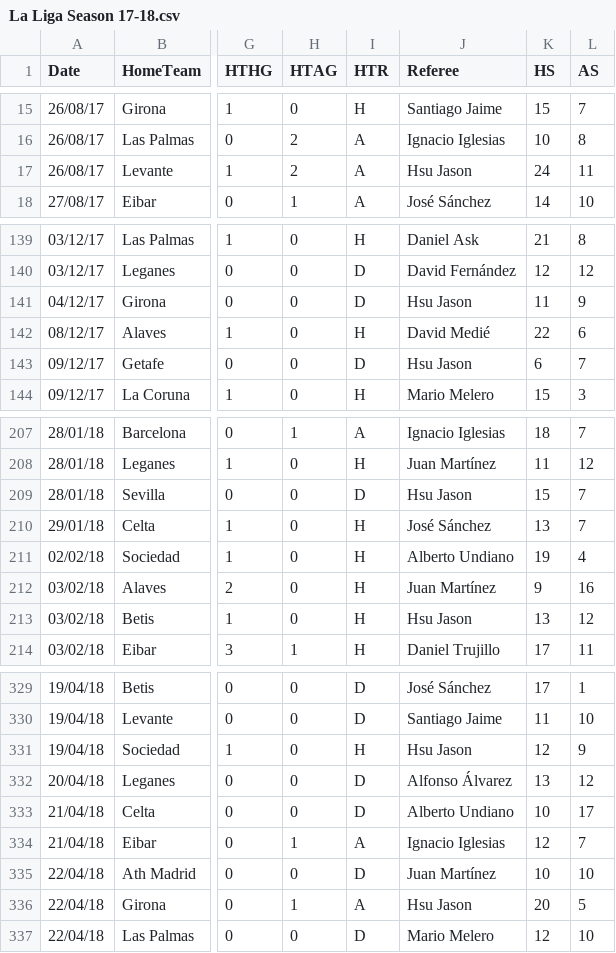
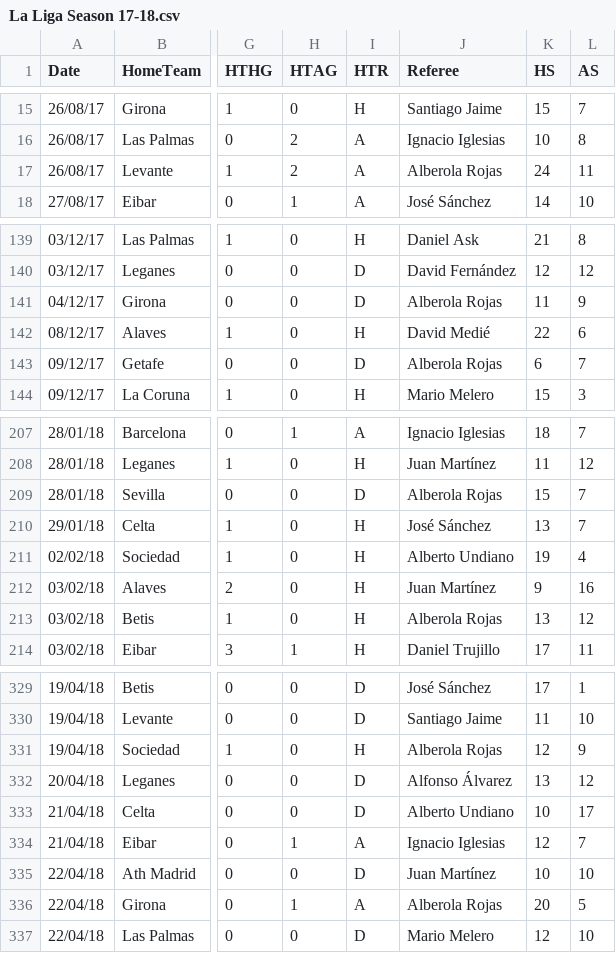
Before and after one commit to Yo014/Laliga-game-score-prediction, a CSV file: LaligaSeasons/La Liga Season 17-18.csv, drawn as a sheet; only a part is shown, gaps mark what is left out; the diff covers the shown part only; the diff names each change by its address in the sheet, - before the commit and + after, or states it on an @@ line.

```diff
--- a/LaligaSeasons/La Liga Season 17-18.csv
+++ b/LaligaSeasons/La Liga Season 17-18.csv
-J17 (Referee): Hsu Jason
+J17 (Referee): Alberola Rojas
-J141 (Referee): Hsu Jason
+J141 (Referee): Alberola Rojas
-J143 (Referee): Hsu Jason
+J143 (Referee): Alberola Rojas
-J209 (Referee): Hsu Jason
+J209 (Referee): Alberola Rojas
-J213 (Referee): Hsu Jason
+J213 (Referee): Alberola Rojas
-J331 (Referee): Hsu Jason
+J331 (Referee): Alberola Rojas
-J336 (Referee): Hsu Jason
+J336 (Referee): Alberola Rojas
```
Also changed, not shown: 14 edited cells elsewhere in this file, LaligaSeasons/La Liga Season 2425.csv, LaligaSeasons/La Liga Season 2526.csv, 13 other files.
